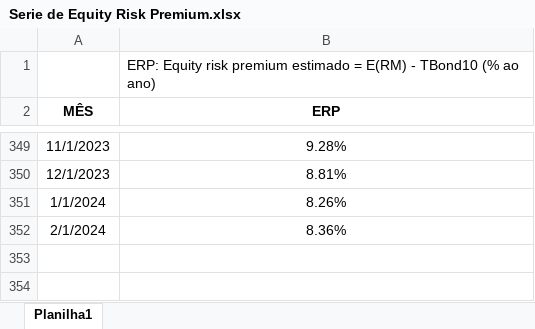
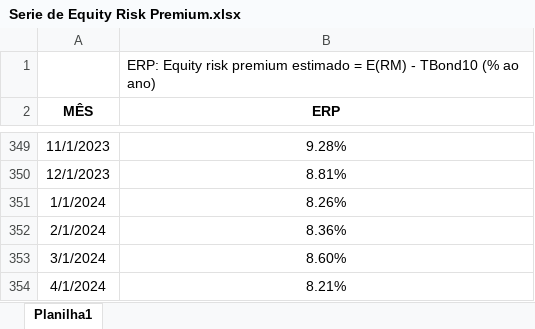
Before and after one commit to btebaldi/ERP, an Excel workbook: Database/Serie de Equity Risk Premium.xlsx, sheet Planilha1, drawn as a sheet; only a part is shown, gaps mark what is left out; values as stored, in another font and other column widths than the file's, no borders; charts and pictures not drawn; the diff names each change by its address in the sheet, - before the commit and + after, or states it on an @@ line.

```diff
--- a/Database/Serie de Equity Risk Premium.xlsx (sheet Planilha1)
+++ b/Database/Serie de Equity Risk Premium.xlsx (sheet Planilha1)
+row 353: 3/1/2024 | 8.60%
+row 354: 4/1/2024 | 8.21%
```
Also changed, not shown: charts or pictures, Database/Add In Economatica.xlsx, Database/Import_base_ERP_economatica.xlsx, 10 other files.
